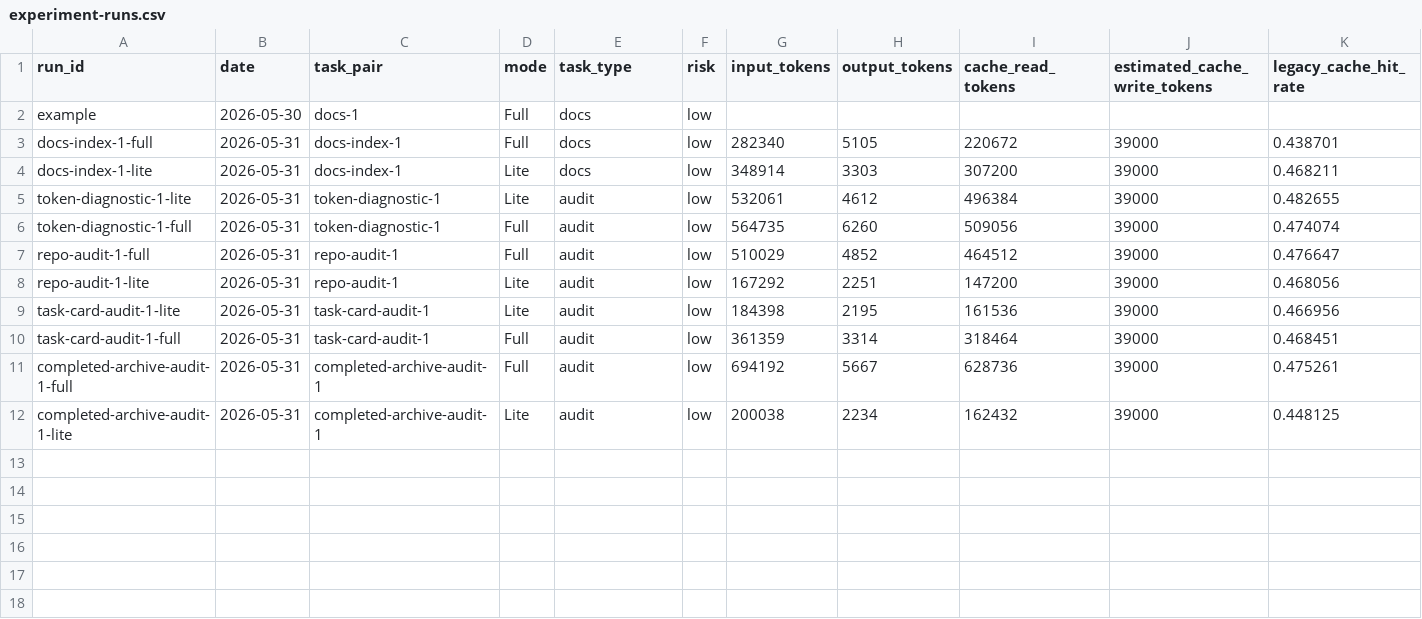
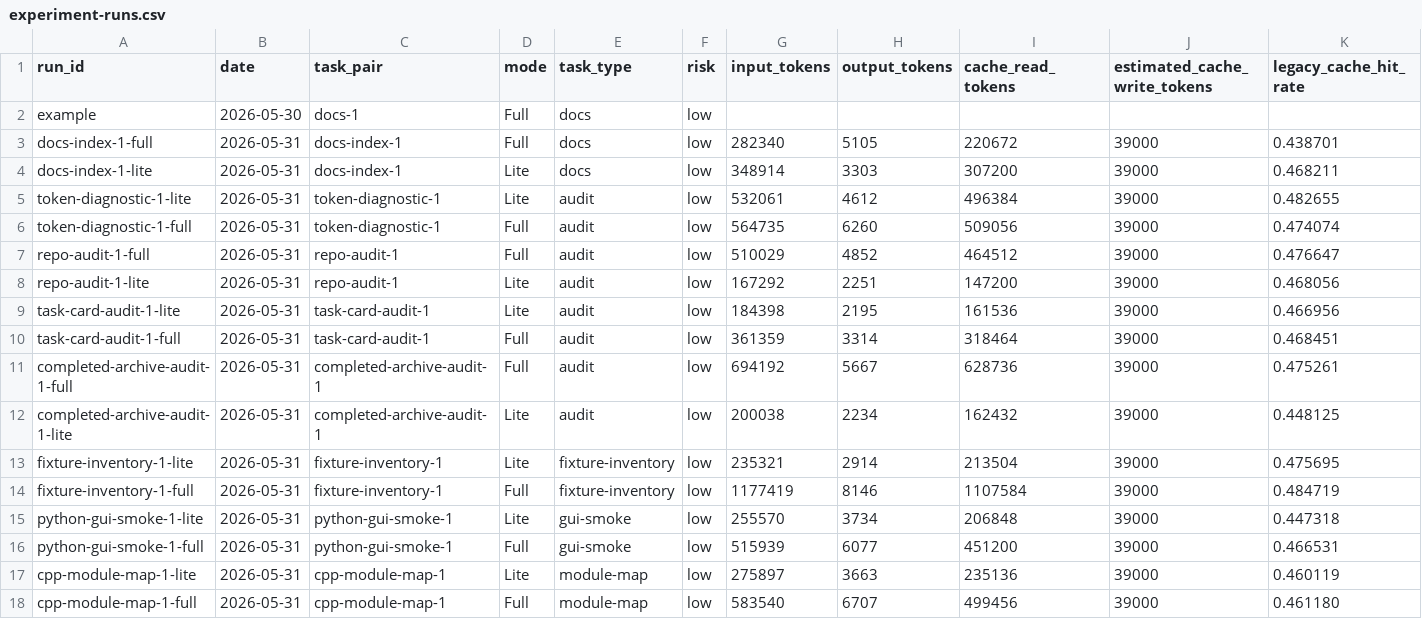
Before and after one commit to ShepherdQR/GCS, a CSV file: docs/research/20260530/cache-hit-diagnosis-experiment/experiment-runs.csv, drawn as a sheet; only a part is shown; rows hold the shown columns only; the diff names each change by its address in the sheet, - before the commit and + after, or states it on an @@ line.

Commit message:
docs: close cache-hit pilot

```diff
--- a/docs/research/20260530/cache-hit-diagnosis-experiment/experiment-runs.csv
+++ b/docs/research/20260530/cache-hit-diagnosis-experiment/experiment-runs.csv
+row 13: fixture-inventory-1-lite | 2026-05-31 | fixture-inventory-1 | Lite | fixture-inventory | low | 235321 | 2914 | 213504 | 39000 | 0.475695
+row 14: fixture-inventory-1-full | 2026-05-31 | fixture-inventory-1 | Full | fixture-inventory | low | 1177419 | 8146 | 1107584 | 39000 | 0.484719
+row 15: python-gui-smoke-1-lite | 2026-05-31 | python-gui-smoke-1 | Lite | gui-smoke | low | 255570 | 3734 | 206848 | 39000 | 0.447318
+row 16: python-gui-smoke-1-full | 2026-05-31 | python-gui-smoke-1 | Full | gui-smoke | low | 515939 | 6077 | 451200 | 39000 | 0.466531
+row 17: cpp-module-map-1-lite | 2026-05-31 | cpp-module-map-1 | Lite | module-map | low | 275897 | 3663 | 235136 | 39000 | 0.460119
+row 18: cpp-module-map-1-full | 2026-05-31 | cpp-module-map-1 | Full | module-map | low | 583540 | 6707 | 499456 | 39000 | 0.461180
```
Also changed, not shown: 12 other files.
